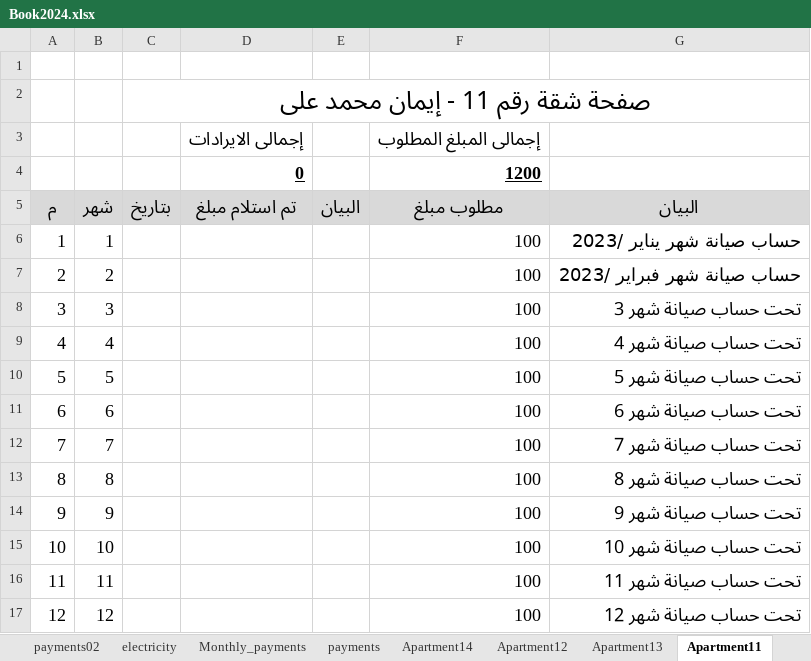
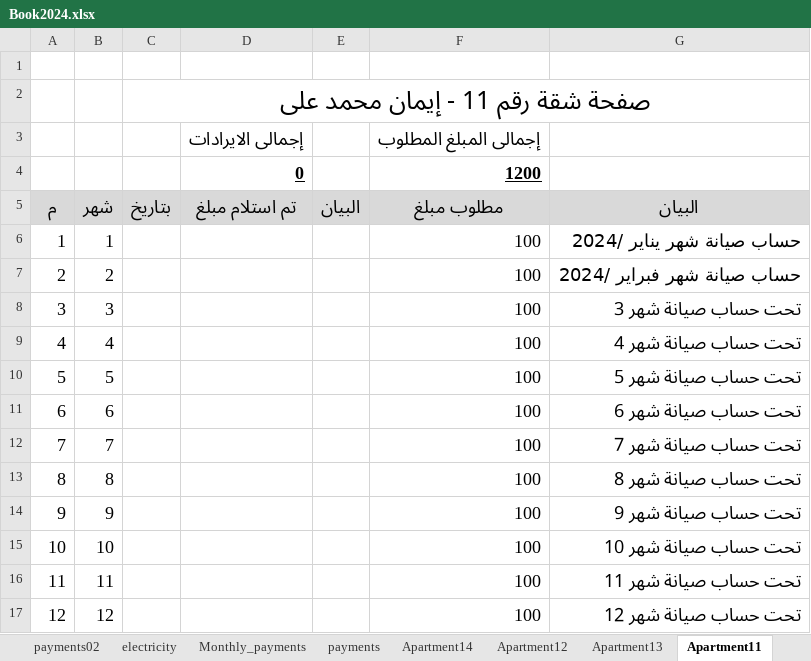
Before and after one commit to wmaa64/syana2024, an Excel workbook: Book2024.xlsx, sheet Apartment11, drawn as a sheet; values as stored, in another font and other column widths than the file's, no borders; the diff names each change by its address in the sheet, - before the commit and + after, or states it on an @@ line.

```diff
--- a/Book2024.xlsx (sheet Apartment11)
+++ b/Book2024.xlsx (sheet Apartment11)
-G6 (البيان): حساب صيانة شهر يناير /2023
+G6 (البيان): حساب صيانة شهر يناير /2024
-G7 (البيان): حساب صيانة شهر فبراير /2023
+G7 (البيان): حساب صيانة شهر فبراير /2024
```
Also changed, not shown: sheet outcomes, sheet balance, sheet incomes, charts or pictures.
